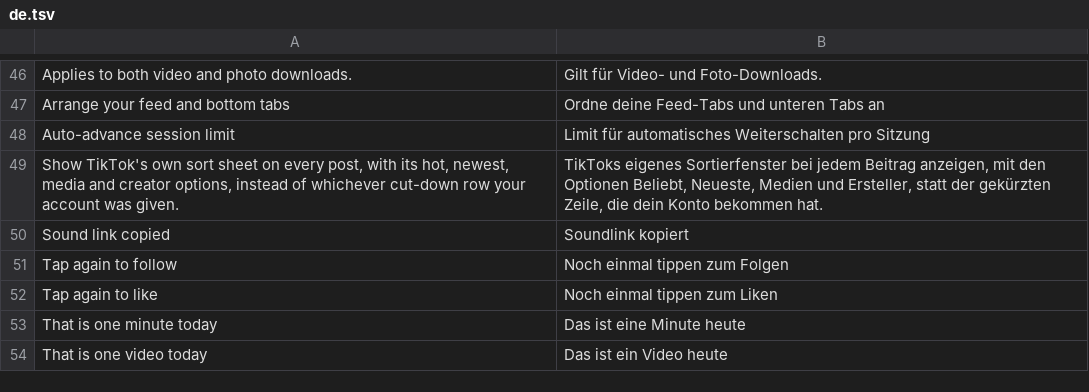
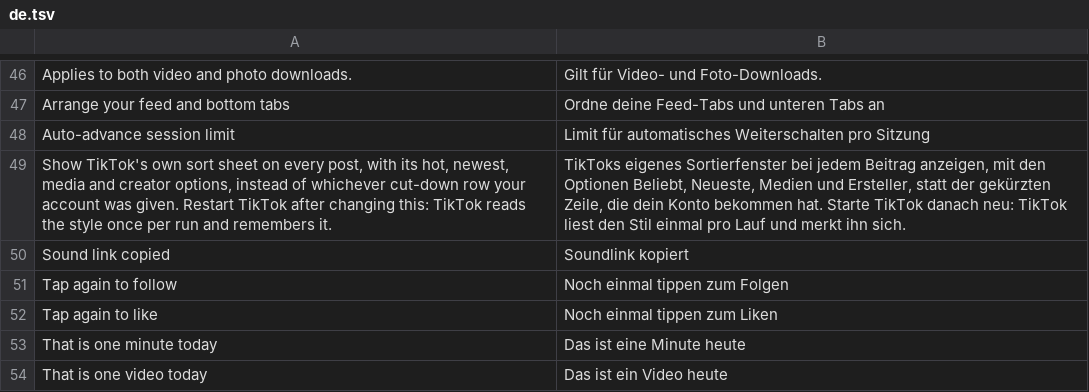
Before and after one commit to SysAdminDoc/hushfeed, a TSV file: extensions/tiktok/src/main/l10n/de.tsv, drawn as a sheet; only a part is shown, gaps mark what is left out.

```diff
--- a/extensions/tiktok/src/main/l10n/de.tsv
+++ b/extensions/tiktok/src/main/l10n/de.tsv
@@ -48,3 +48,3 @@ Arrange your feed and bottom tabs	Ordne deine Feed-Tabs und unteren Tabs an
 Auto-advance session limit	Limit für automatisches Weiterschalten pro Sitzung
-Show TikTok's own sort sheet on every post, with its hot, newest, media and creator options, instead of whichever cut-down row your account was given.	TikToks eigenes Sortierfenster bei jedem Beitrag anzeigen, mit den Optionen Beliebt, Neueste, Medien und Ersteller, statt der gekürzten Zeile, die dein Konto bekommen hat.
+Show TikTok's own sort sheet on every post, with its hot, newest, media and creator options, instead of whichever cut-down row your account was given. Restart TikTok after changing this: TikTok reads the style once per run and remembers it.	TikToks eigenes Sortierfenster bei jedem Beitrag anzeigen, mit den Optionen Beliebt, Neueste, Medien und Ersteller, statt der gekürzten Zeile, die dein Konto bekommen hat. Starte TikTok danach neu: TikTok liest den Stil einmal pro Lauf und merkt ihn sich.
 Sound link copied	Soundlink kopiert
```
Also changed, not shown: extensions/tiktok/src/main/l10n/in.tsv, 5 other files.
